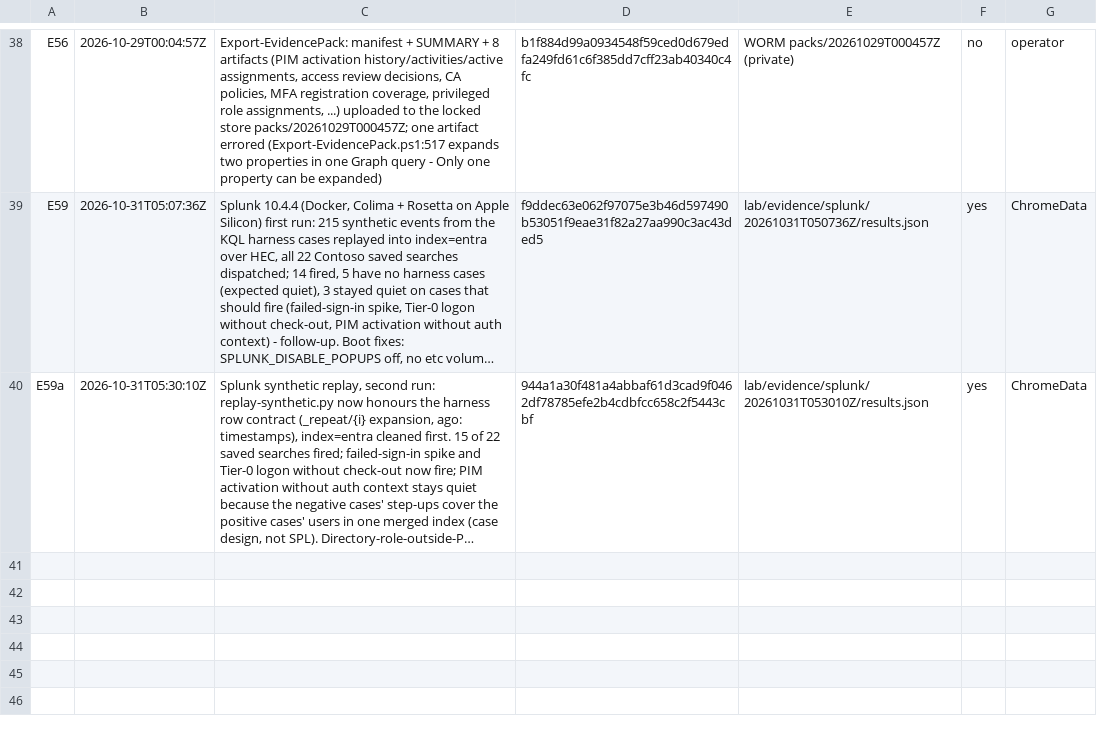
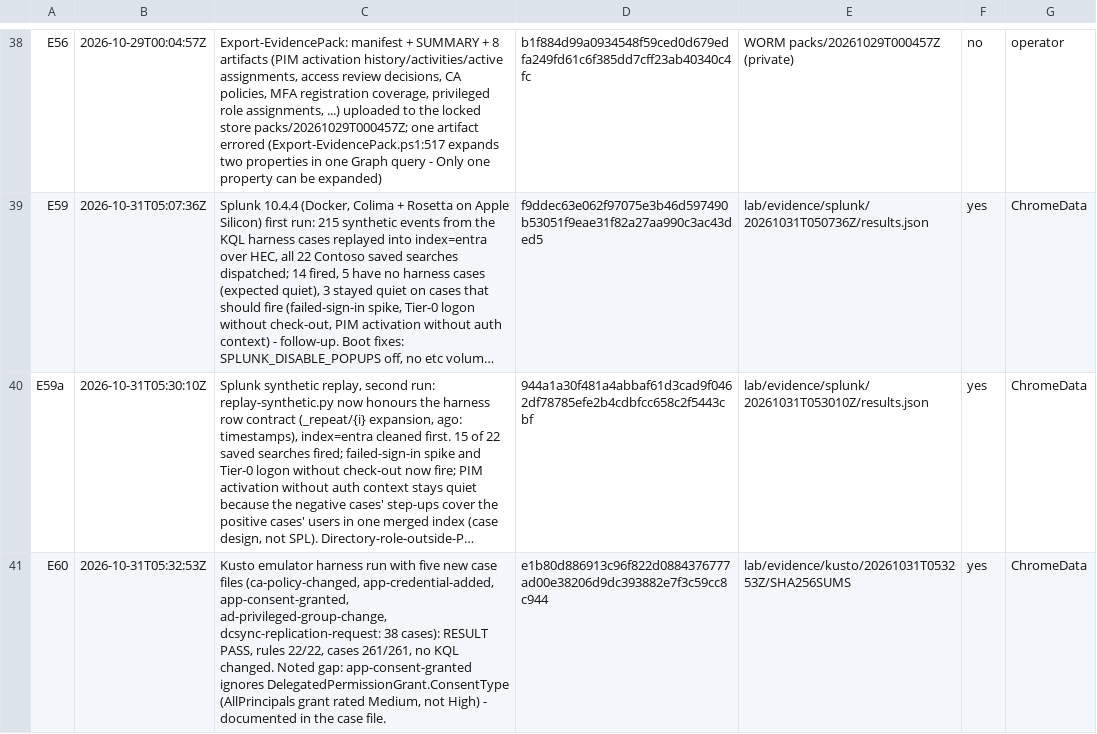
Before and after one commit to ChromeData/contoso-health-identity-lab, a CSV file: lab/evidence/capture-log.csv, drawn as a sheet; only a part is shown, gaps mark what is left out; long unchanged cells end in …; the diff names each change by its address in the sheet, - before the commit and + after, or states it on an @@ line.

```diff
--- a/lab/evidence/capture-log.csv
+++ b/lab/evidence/capture-log.csv
+row 41: E60 | 2026-10-31T05:32:53Z | Kusto emulator harness run with five new case files (ca-policy-changed, app-credential-added, app-consent-granted, ad-privileged-group-change, dcsync-replication-request: 38 cases): RESULT PASS, rules 22/22, cases 261/261, no KQL changed. Noted gap: app-consent-granted ignores DelegatedPermissionGrant.ConsentType (AllPrincipals grant rated Medium, not High) - documented in the case file. | e1b80d886913c96f822d0884376777ad00e38206d9dc393882e7f3c59cc8c944 | lab/evidence/kusto/20261031T053253Z/SHA256SUMS | yes | ChromeData
```
Also changed, not shown: 49 other files.
